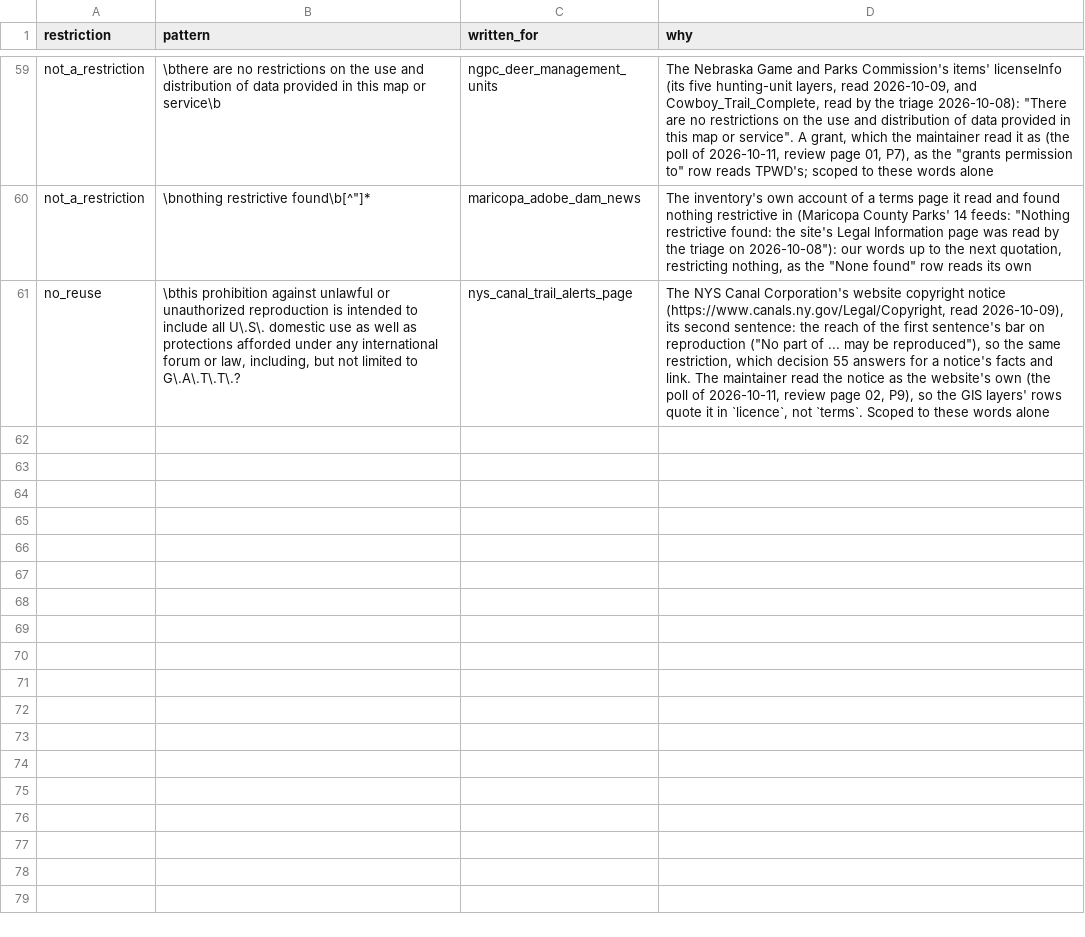
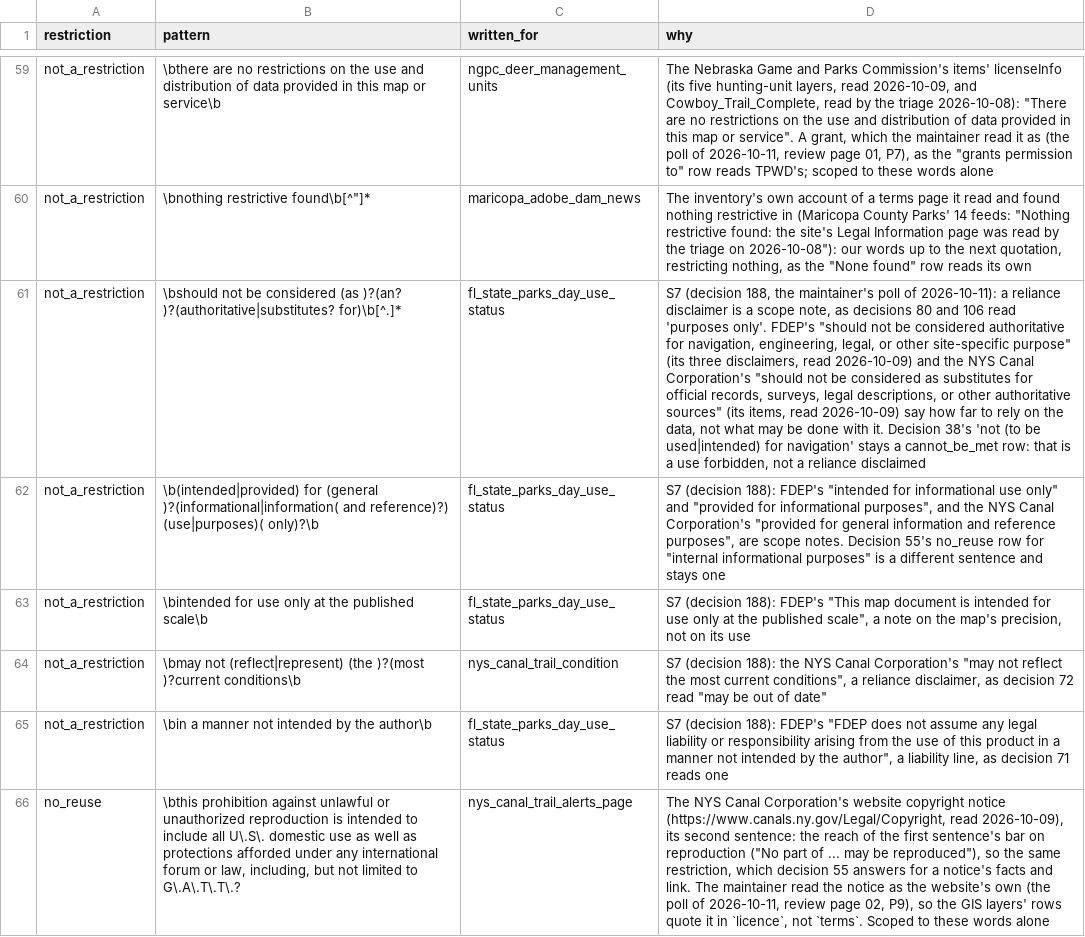
Before and after one commit to OurHike/OurHike, a CSV file: pipeline/dbt/seeds/licence_restriction_phrases.csv, drawn as a sheet; only a part is shown, gaps mark what is left out; the diff names each change by its address in the sheet, - before the commit and + after, or states it on an @@ line.

```diff
--- a/pipeline/dbt/seeds/licence_restriction_phrases.csv
+++ b/pipeline/dbt/seeds/licence_restriction_phrases.csv
+row 61: not_a_restriction | \bshould not be considered (as )?(an? )?(authoritative|substitutes? for)\b[^.]* | fl_state_parks_day_use_status | S7 (decision 188, the maintainer's poll of 2026-10-11): a reliance disclaimer is a scope note, as decisions 80 and 106 read 'purposes only'. FDEP's "should not be considered authoritative for navigation, engineering, legal, or other site-specific purpose" (its three disclaimers, read 2026-10-09) and the NYS Canal Corporation's "should not be considered as substitutes for official records, surveys, legal descriptions, or other authoritative sources" (its items, read 2026-10-09) say how far to rely on the data, not what may be done with it. Decision 38's 'not (to be used|intended) for navigation' stays a cannot_be_met row: that is a use forbidden, not a reliance disclaimed
+row 62: not_a_restriction | \b(intended|provided) for (general )?(informational|information( and reference)?) (use|purposes)( only)?\b | fl_state_parks_day_use_status | S7 (decision 188): FDEP's "intended for informational use only" and "provided for informational purposes", and the NYS Canal Corporation's "provided for general information and reference purposes", are scope notes. Decision 55's no_reuse row for "internal informational purposes" is a different sentence and stays one
+row 63: not_a_restriction | \bintended for use only at the published scale\b | fl_state_parks_day_use_status | S7 (decision 188): FDEP's "This map document is intended for use only at the published scale", a note on the map's precision, not on its use
+row 64: not_a_restriction | \bmay not (reflect|represent) (the )?(most )?current conditions\b | nys_canal_trail_condition | S7 (decision 188): the NYS Canal Corporation's "may not reflect the most current conditions", a reliance disclaimer, as decision 72 read "may be out of date"
+row 65: not_a_restriction | \bin a manner not intended by the author\b | fl_state_parks_day_use_status | S7 (decision 188): FDEP's "FDEP does not assume any legal liability or responsibility arising from the use of this product in a manner not intended by the author", a liability line, as decision 71 reads one
```
Also changed, not shown: pipeline/dbt/seeds/notice_source_fields.csv, 5 other files.
